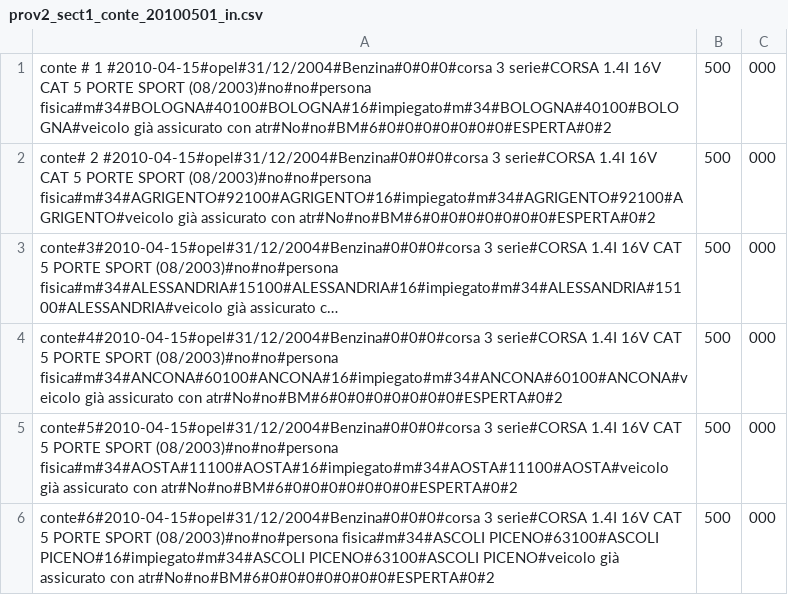
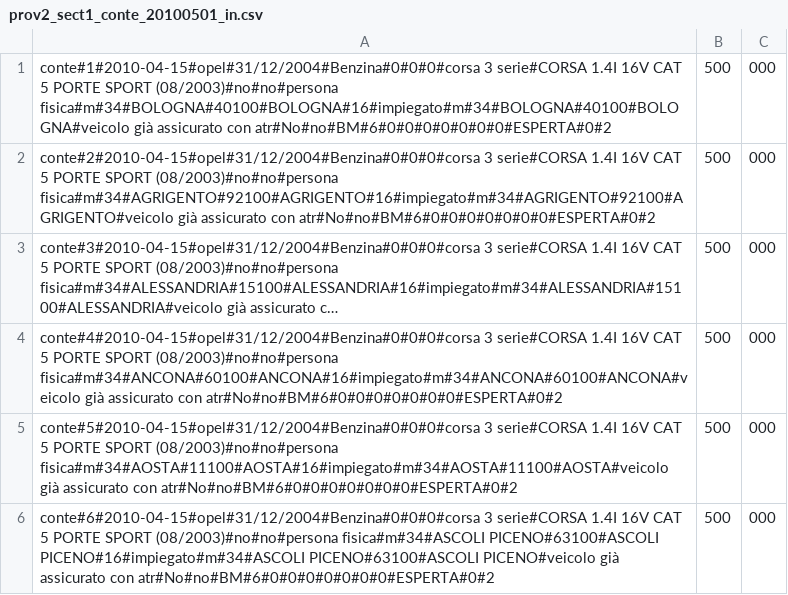
Before and after one commit to ugodiiorio/experiment, a CSV file: code/builders/etl/1_generic_profile/csv/prov2_sect1_conte_20100501_in.csv, drawn as a sheet; only a part is shown; long unchanged cells end in …; the diff names each change by its address in the sheet, - before the commit and + after, or states it on an @@ line.

```diff
--- a/code/builders/etl/1_generic_profile/csv/prov2_sect1_conte_20100501_in.csv
+++ b/code/builders/etl/1_generic_profile/csv/prov2_sect1_conte_20100501_in.csv
-A1: conte # 1 #2010-04-15#opel#31/12/2004#Benzina#0#0#0#corsa 3 serie#CORSA…
+A1: conte#1#2010-04-15#opel#31/12/2004#Benzina#0#0#0#corsa 3 serie#CORSA…
-A2: conte# 2 #2010-04-15#opel#31/12/2004#Benzina#0#0#0#corsa 3 serie#CORSA…
+A2: conte#2#2010-04-15#opel#31/12/2004#Benzina#0#0#0#corsa 3 serie#CORSA…
```
Also changed, not shown: 5 other files.
